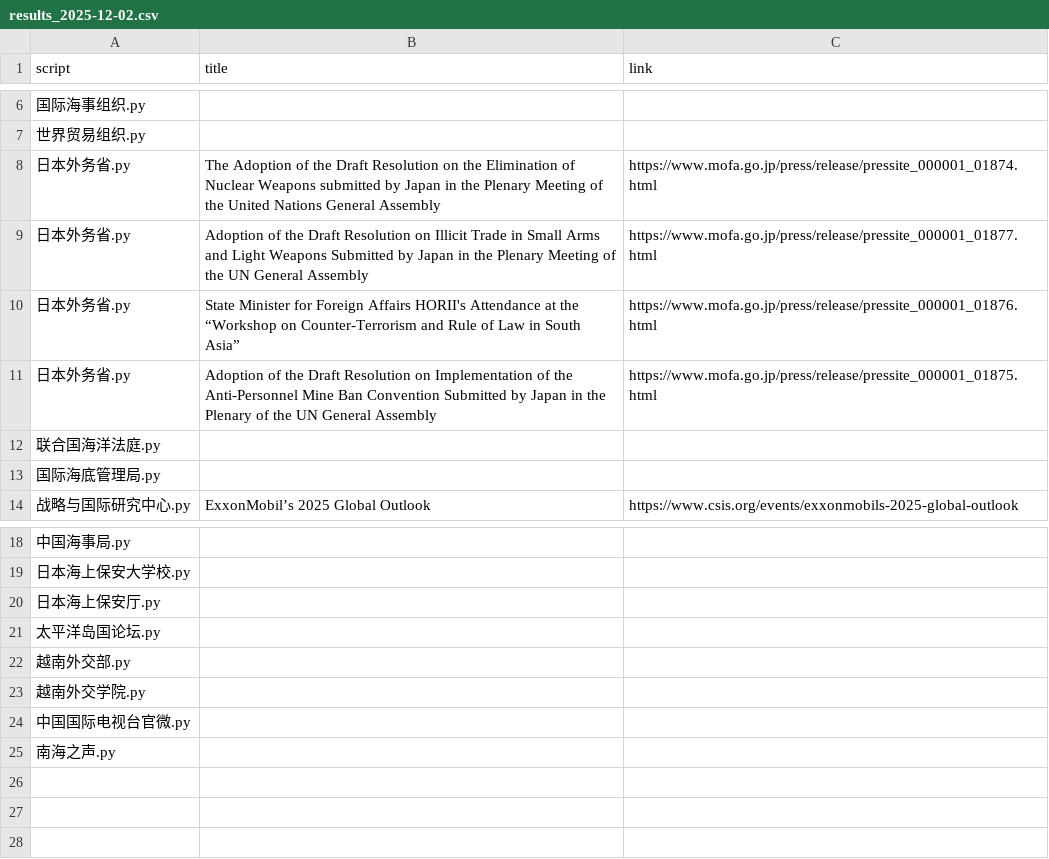
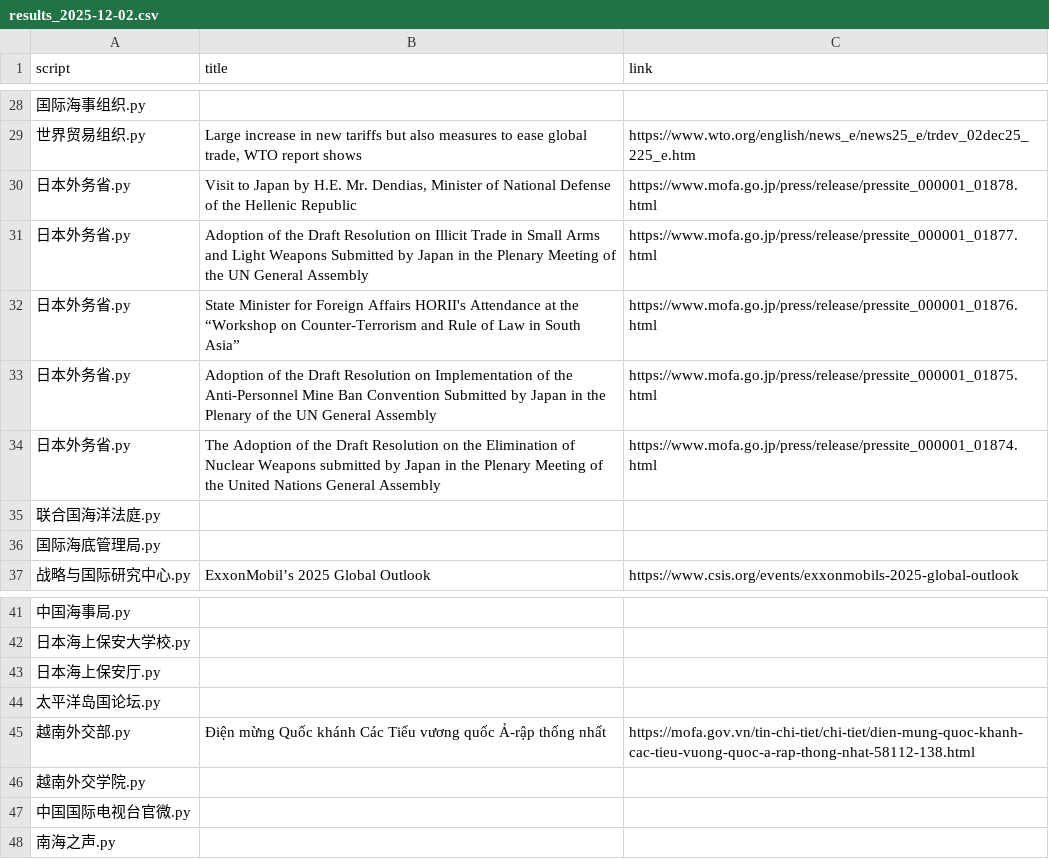
Before and after one commit to KACSH9/---, a CSV file: results_2025-12-02.csv, drawn as a sheet; only a part is shown, gaps mark what is left out; the diff covers the shown part only.

```diff
--- a/results_2025-12-02.csv
+++ b/results_2025-12-02.csv
@@ -6,4 +28,4 @@ script,title,link
 国际海事组织.py,,
-世界贸易组织.py,,
-日本外务省.py,The Adoption of the Draft Resolution on the Elimination of Nuclear Weapons submitted by Japan in the Plenary Meeting of the United Nations General Assembly,https://www.mofa.go.jp/press/release/pressite_000001_01874.html
+世界贸易组织.py,"Large increase in new tariffs but also measures to ease global trade, WTO report shows",https://www.wto.org/english/news_e/news25_e/trdev_02dec25_225_e.htm
+日本外务省.py,"Visit to Japan by H.E. Mr. Dendias, Minister of National Defense of the Hellenic Republic",https://www.mofa.go.jp/press/release/pressite_000001_01878.html
 日本外务省.py,Adoption of the Draft Resolution on Illicit Trade in Small Arms and Light Weapons Submitted by Japan in the Plenary Meeting of the UN General Assembly,https://www.mofa.go.jp/press/release/pressite_000001_01877.html
@@ -11,2 +33,3 @@ script,title,link
 日本外务省.py,Adoption of the Draft Resolution on Implementation of the Anti-Personnel Mine Ban Convention Submitted by Japan in the Plenary of the UN General Assembly,https://www.mofa.go.jp/press/release/pressite_000001_01875.html
+日本外务省.py,The Adoption of the Draft Resolution on the Elimination of Nuclear Weapons submitted by Japan in the Plenary Meeting of the United Nations General Assembly,https://www.mofa.go.jp/press/release/pressite_000001_01874.html
 联合国海洋法庭.py,,
@@ -21,3 +44,3 @@ script,title,link
 太平洋岛国论坛.py,,
-越南外交部.py,,
+越南外交部.py,Điện mừng Quốc khánh Các Tiểu vương quốc Ả-rập thống nhất,https://mofa.gov.vn/tin-chi-tiet/chi-tiet/dien-mung-quoc-khanh-cac-tieu-vuong-quoc-a-rap-thong-nhat-58112-138.html
 越南外交学院.py,,
```
Also changed, not shown: 22 added rows elsewhere in this file.
